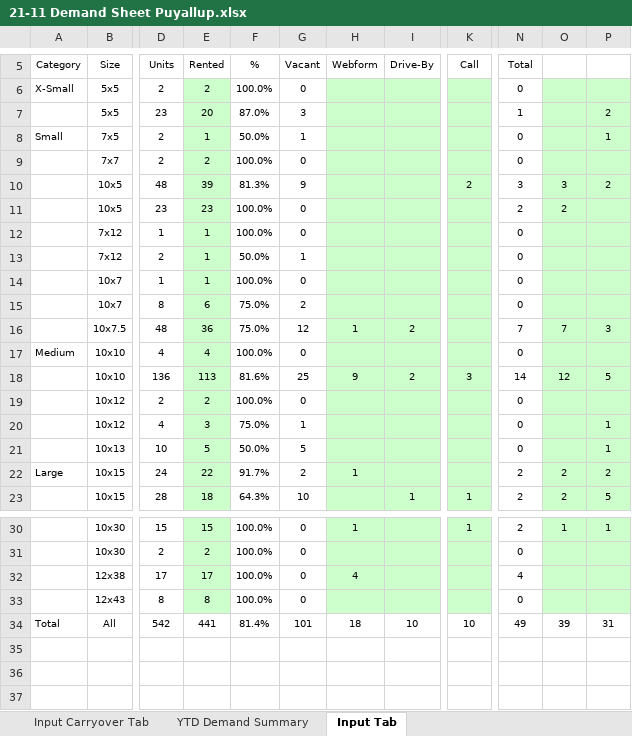
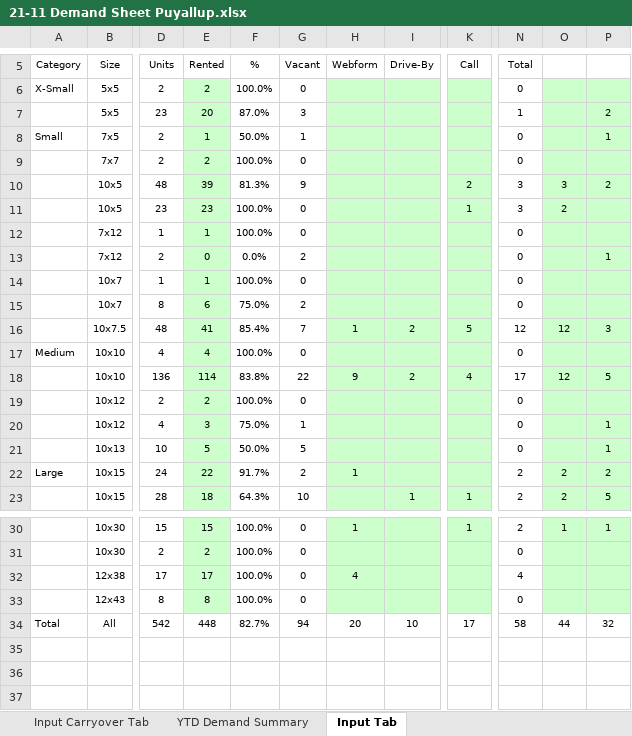
Before and after one commit to XcovertX/Customer-Demand-Reporter, an Excel workbook: datafiles/21-11 Demand Sheet Puyallup.xlsx, sheet Input Tab, drawn as a sheet; only a part is shown, gaps mark what is left out; values as stored, in another font and other column widths than the file's, no borders; the diff names each change by its address in the sheet, - before the commit and + after, or states it on an @@ line.

```diff
--- a/datafiles/21-11 Demand Sheet Puyallup.xlsx (sheet Input Tab)
+++ b/datafiles/21-11 Demand Sheet Puyallup.xlsx (sheet Input Tab)
-K11 (Call): (empty)
+K11 (Call): 1
-N11 (Total): 2
+N11 (Total): 3
-E13 (Rented): 1
+E13 (Rented): 0
-F13 (%): 50.0%
+F13 (%): 0.0%
-G13 (Vacant): 1
+G13 (Vacant): 2
-P13: (empty)
+P13: 1
-E16 (Rented): 36
+E16 (Rented): 41
-F16 (%): 75.0%
+F16 (%): 85.4%
-G16 (Vacant): 12
+G16 (Vacant): 7
-K16 (Call): (empty)
+K16 (Call): 5
-N16 (Total): 7
+N16 (Total): 12
-O16: 7
+O16: 12
-E18 (Rented): 113
+E18 (Rented): 114
-F18 (%): 81.6%
+F18 (%): 83.8%
-G18 (Vacant): 25
+G18 (Vacant): 22
-K18 (Call): 3
+K18 (Call): 4
-N18 (Total): 14
+N18 (Total): 17
-E34 (Rented): 441
+E34 (Rented): 448
-F34 (%): 81.4%
+F34 (%): 82.7%
-G34 (Vacant): 101
+G34 (Vacant): 94
-H34 (Webform): 18
+H34 (Webform): 20
-K34 (Call): 10
+K34 (Call): 17
-N34 (Total): 49
+N34 (Total): 58
-O34: 39
+O34: 44
-P34: 31
+P34: 32
```
Also changed, not shown: sheet Input Carryover Tab, 3 other files.
